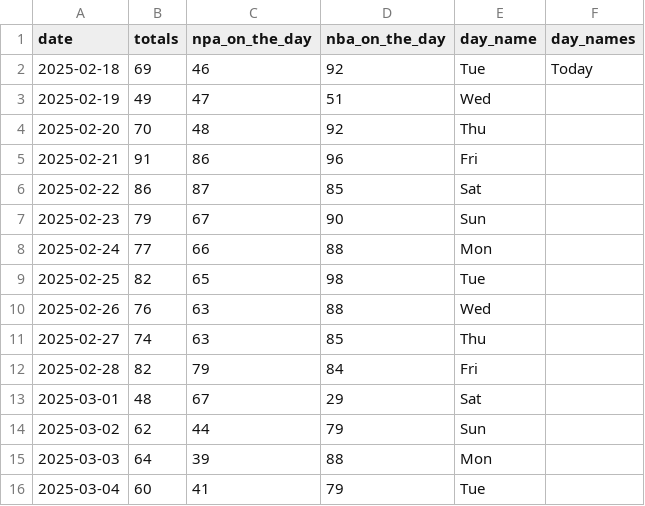
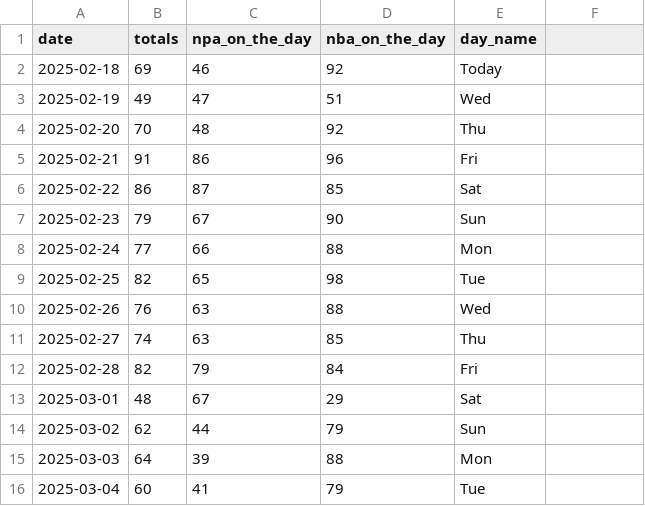
Before and after one commit to Barney-Jackson/maggie-app-data, a CSV file: app_data.csv, drawn as a sheet; the diff names each change by its address in the sheet, - before the commit and + after, or states it on an @@ line.

```diff
--- a/app_data.csv
+++ b/app_data.csv
-F1: day_names
+F1: (empty)
-E2 (day_name): Tue
+E2 (day_name): Today
-F2: Today
+F2: (empty)
```
